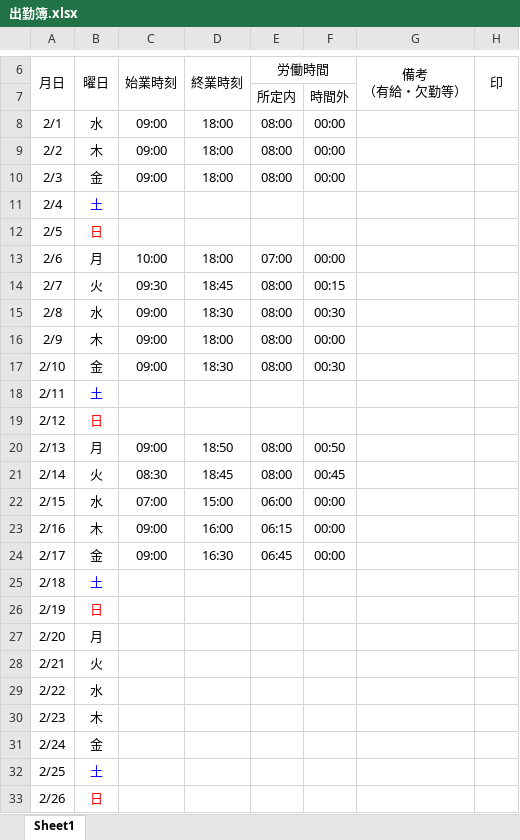
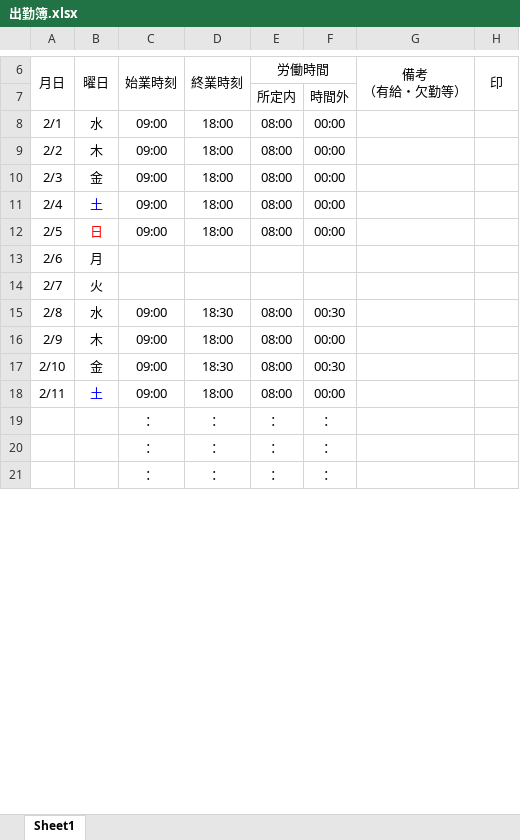
Before and after one commit to yokoyamaryu1218/AttendanceManagement, an Excel workbook: public/出勤簿.xlsx, sheet Sheet1, drawn as a sheet; only a part is shown, gaps mark what is left out; the shorter side is filled out with more unchanged rows; values as stored, in another font and other column widths than the file's, no borders; removed rows and columns are numbered as before the commit, all else as after; the diff covers the shown part only; the diff names each change by its address in the sheet, - before the commit and + after, or states it on an @@ line.

Commit message:
Excel取り込み実装開始

```diff
--- a/public/出勤簿.xlsx (sheet Sheet1)
+++ b/public/出勤簿.xlsx (sheet Sheet1)
-C11:C12: (empty)
+C11:C12: 09:00
-D11:D12: (empty)
+D11:D12: 18:00
-E11:E12: (empty)
+E11:E12: 08:00
-F11:F12: (empty)
+F11:F12: 00:00
-C13: 10:00
+C13: (empty)
-D13: 18:00
+D13: (empty)
-E13: 07:00
+E13: (empty)
-F13: 00:00
+F13: (empty)
-C14: 09:30
+C14: (empty)
-D14: 18:45
+D14: (empty)
-E14: 08:00
+E14: (empty)
-F14: 00:15
+F14: (empty)
-row 18: 2/11 | 土
-row 19: 2/12 | 日
-A18: 2/13
+A18: 2/11
-B18: 月
+B18: 土
-B18 text colour: black
+B18 text colour: #0000FF
-D18: 18:50
+D18: 18:00
-F18: 00:50
+F18: 00:00
-row 21: 2/14 | 火 | 08:30 | 18:45 | 08:00 | 00:45
-row 22: 2/15 | 水 | 07:00 | 15:00 | 06:00 | 00:00
-row 23: 2/16 | 木 | 09:00 | 16:00 | 06:15 | 00:00
-row 24: 2/17 | 金 | 09:00 | 16:30 | 06:45 | 00:00
-row 25: 2/18 | 土
-row 26: 2/19 | 日
-row 27: 2/20 | 月
-row 28: 2/21 | 火
-row 29: 2/22 | 水
-row 30: 2/23 | 木
-row 31: 2/24 | 金
-row 32: 2/25 | 土
-row 33: 2/26 | 日
```
Also changed, not shown: 17 added rows, 2 removed rows and 3 edited cells elsewhere in this sheet, temp/tmp2.xlsx, 7 other files.
